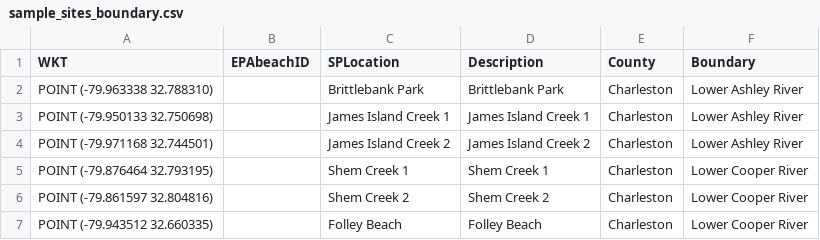
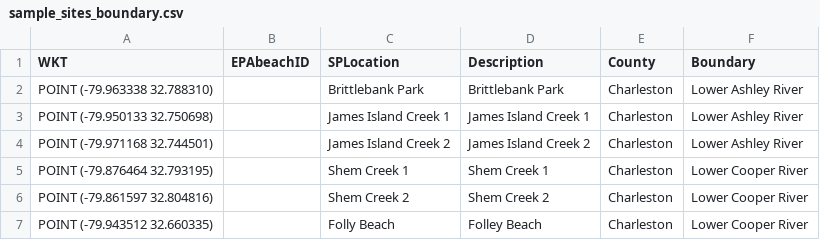
Before and after one commit to DanRamage/Charleston-Water-Quality, a CSV file: config/sample_sites_boundary.csv, drawn as a sheet.

```diff
--- a/config/sample_sites_boundary.csv
+++ b/config/sample_sites_boundary.csv
@@ -6,2 +6,2 @@ WKT,EPAbeachID,SPLocation,Description,County,Boundary
 "POINT (-79.861597 32.804816)",,Shem Creek 2,Shem Creek 2,Charleston,Lower Cooper River
-"POINT (-79.943512 32.660335)",,Folley Beach,Folley Beach,Charleston,Lower Cooper River
+"POINT (-79.943512 32.660335)",,Folly Beach,Folley Beach,Charleston,Lower Cooper River
```
Also changed, not shown: 3 other files.
